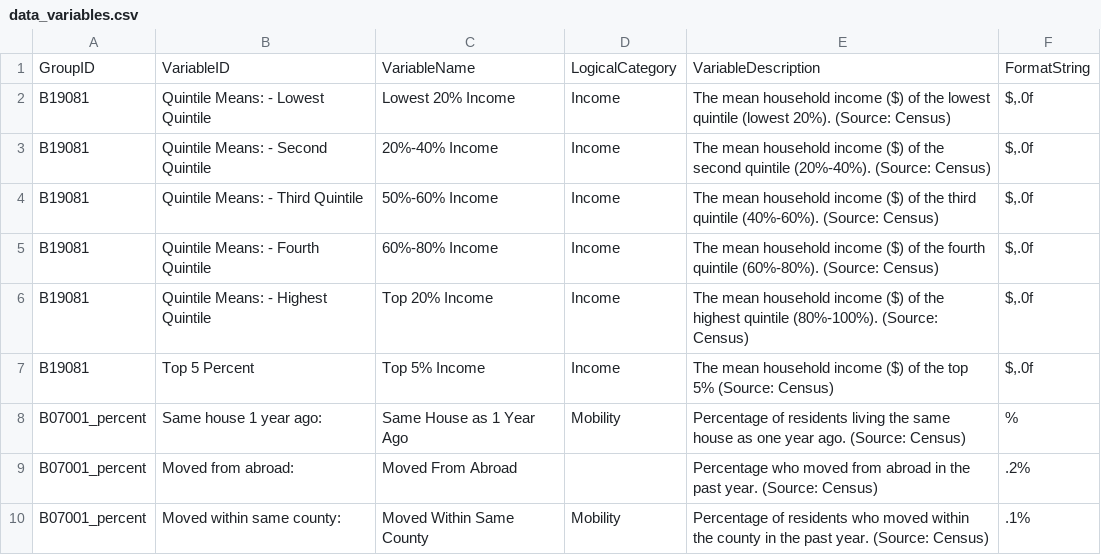
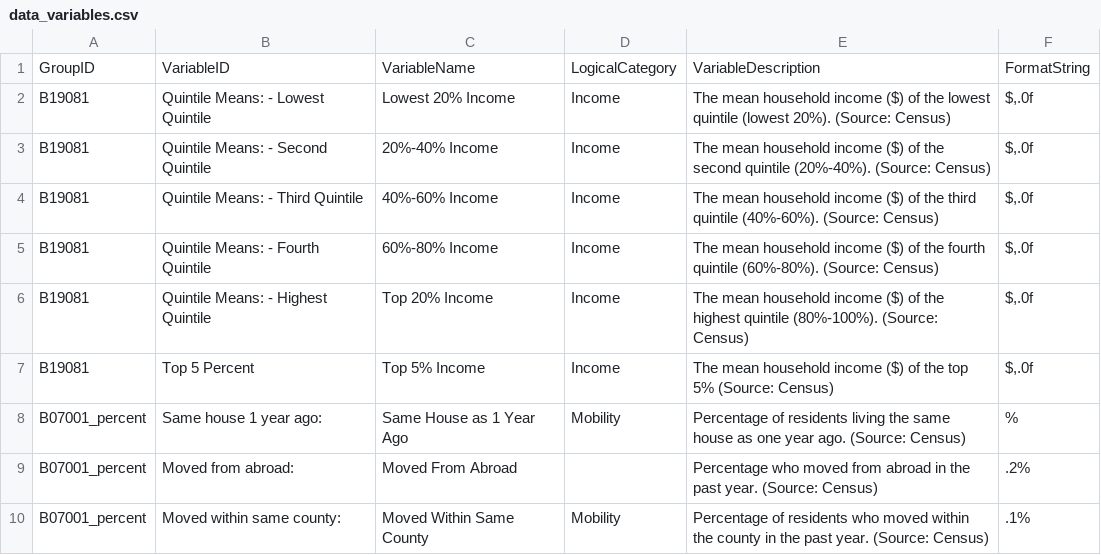
Before and after one commit to SF-Housing-Visualization/mids-sf-housing-sandbox, a CSV file: data/prod/data_variables.csv, drawn as a sheet; only a part is shown.

Commit message:
fix typo in variable name 50-60 to 40-60)

```diff
--- a/data/prod/data_variables.csv
+++ b/data/prod/data_variables.csv
@@ -3,3 +3,3 @@ B19081,Quintile Means: - Lowest Quintile,Lowest 20% Income,Income,The mean house
 B19081,Quintile Means: - Second Quintile,20%-40% Income,Income,The mean household income ($) of the second quintile (20%-40%). (Source: Census),"$,.0f"
-B19081,Quintile Means: - Third Quintile,50%-60% Income,Income,The mean household income ($) of the third quintile (40%-60%). (Source: Census),"$,.0f"
+B19081,Quintile Means: - Third Quintile,40%-60% Income,Income,The mean household income ($) of the third quintile (40%-60%). (Source: Census),"$,.0f"
 B19081,Quintile Means: - Fourth Quintile,60%-80% Income,Income,The mean household income ($) of the fourth quintile (60%-80%). (Source: Census),"$,.0f"
```
